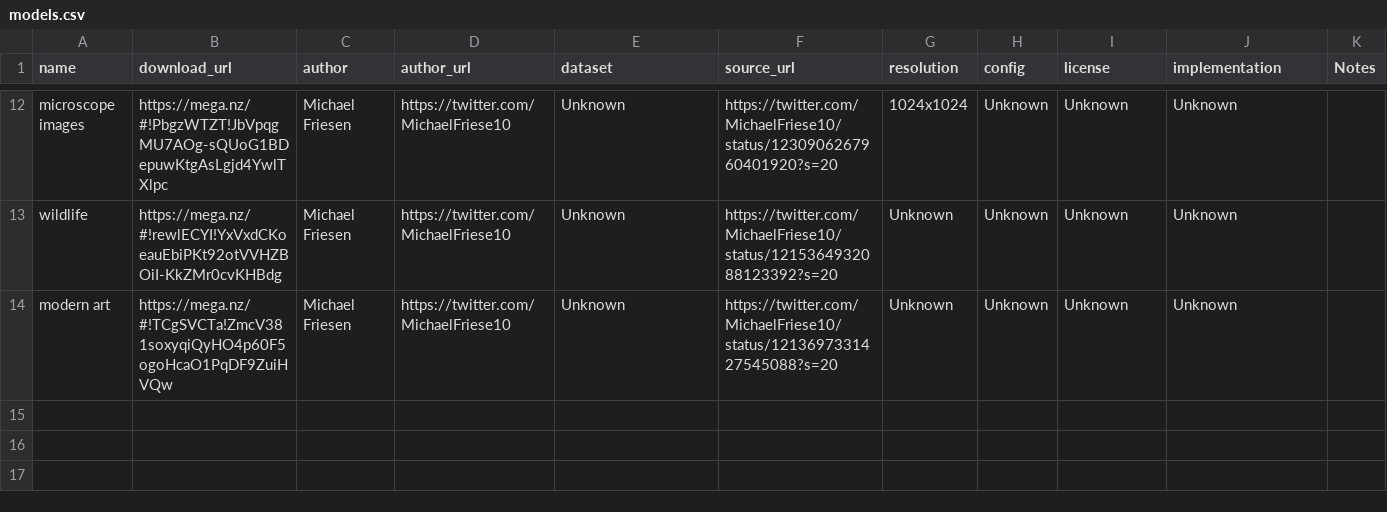
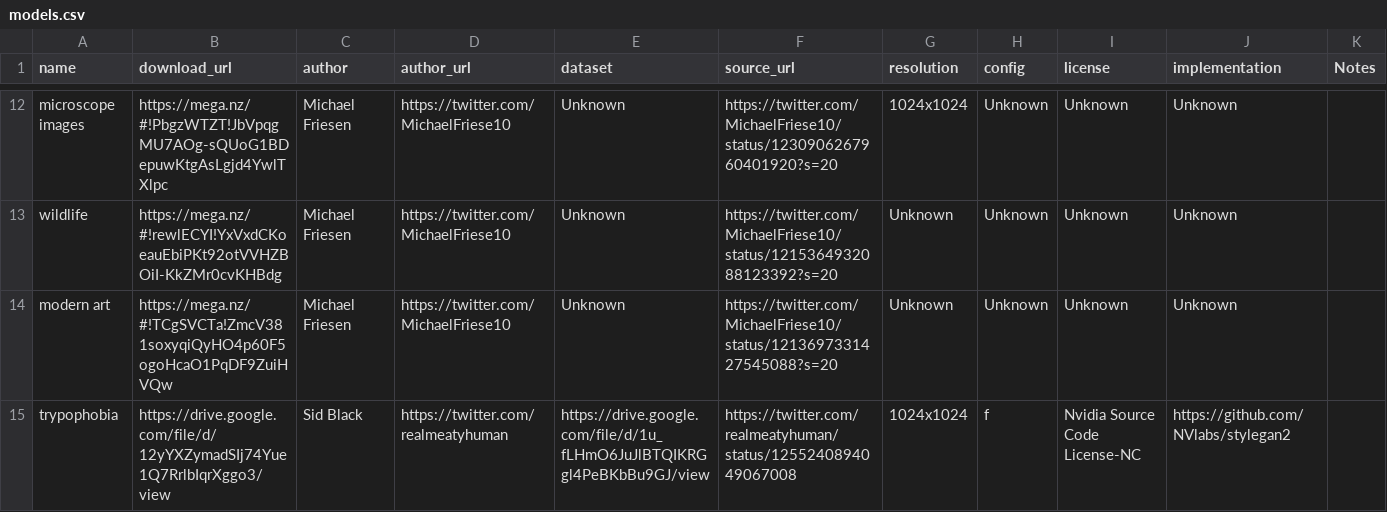
Before and after one commit to justinpinkney/awesome-pretrained-stylegan2, a CSV file: models.csv, drawn as a sheet; only a part is shown, gaps mark what is left out; the diff names each change by its address in the sheet, - before the commit and + after, or states it on an @@ line.

Commit message:
Update models.csv
Added trypophobia model

```diff
--- a/models.csv
+++ b/models.csv
+row 15: trypophobia | https://drive.google.com/file/d/12yYXZymadSIj74Yue1Q7RrlbIqrXggo3/view | Sid Black | https://twitter.com/realmeatyhuman | https://drive.google.com/file/d/1u_fLHmO6JuJlBTQIKRGgl4PeBKbBu9GJ/view | https://twitter.com/realmeatyhuman/status/1255240894049067008 | 1024x1024 | f | Nvidia Source Code License-NC | https://github.com/NVlabs/stylegan2
```
